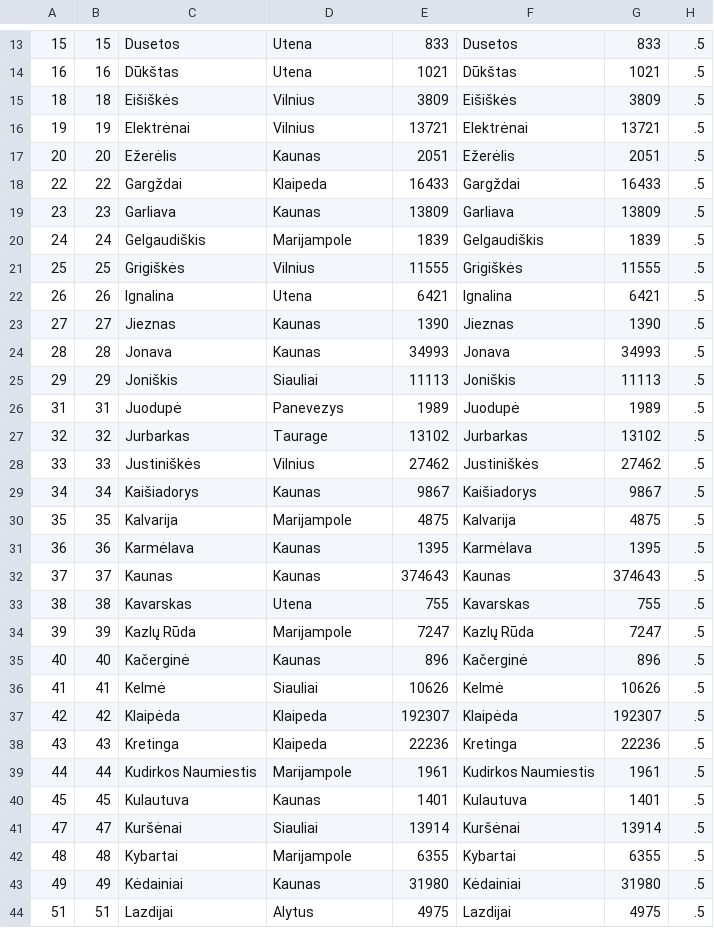
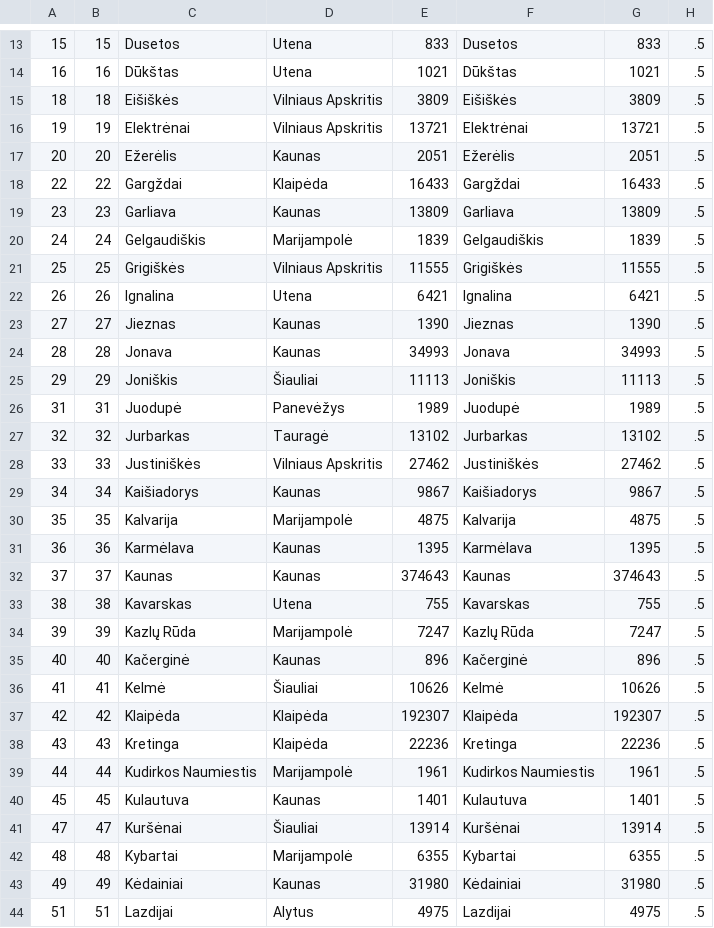
Before and after one commit to science-automation/synthea-international, a CSV file: lt/src/main/resources/geography/demographics.csv, drawn as a sheet; only a part is shown, gaps mark what is left out; the diff covers the shown part only; the diff names each change by its address in the sheet, - before the commit and + after, or states it on an @@ line.

```diff
--- a/lt/src/main/resources/geography/demographics.csv
+++ b/lt/src/main/resources/geography/demographics.csv
-D15:D16: Vilnius
+D15:D16: Vilniaus Apskritis
-D18: Klaipeda
+D18: Klaipėda
-D20: Marijampole
+D20: Marijampolė
-D21: Vilnius
+D21: Vilniaus Apskritis
-D25: Siauliai
+D25: Šiauliai
-D26: Panevezys
+D26: Panevėžys
-D27: Taurage
+D27: Tauragė
-D28: Vilnius
+D28: Vilniaus Apskritis
-D30: Marijampole
+D30: Marijampolė
-D34: Marijampole
+D34: Marijampolė
-D36: Siauliai
+D36: Šiauliai
-D37:D38: Klaipeda
+D37:D38: Klaipėda
-D39: Marijampole
+D39: Marijampolė
-D41: Siauliai
+D41: Šiauliai
-D42: Marijampole
+D42: Marijampolė
```
Also changed, not shown: 49 edited cells elsewhere in this file, nl/src/main/resources/geography/demographics.csv, pt/src/main/resources/geography/demographics.csv, 3 other files.
